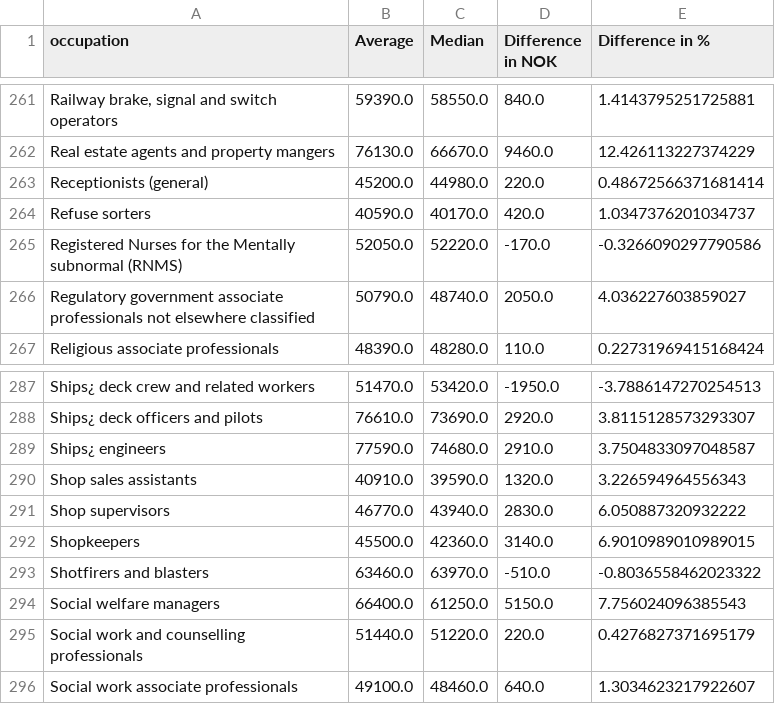
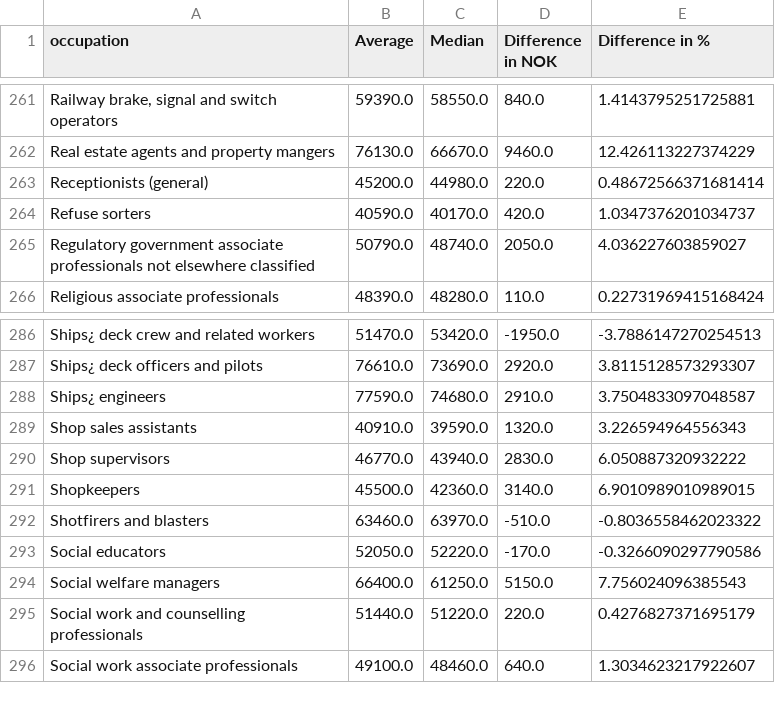
Before and after one commit to Qery-Data/NLM-Datatracker, a CSV file: data_EN/SSB_earningswages_occupation_monthly_average_median.csv, drawn as a sheet; only a part is shown, gaps mark what is left out; removed rows and columns are numbered as before the commit, all else as after; the diff names each change by its address in the sheet, - before the commit and + after, or states it on an @@ line.

```diff
--- a/data_EN/SSB_earningswages_occupation_monthly_average_median.csv
+++ b/data_EN/SSB_earningswages_occupation_monthly_average_median.csv
-row 265: Registered Nurses for the Mentally subnormal (RNMS) | 52050.0 | 52220.0 | -170.0 | -0.3266090297790586
+row 293: Social educators | 52050.0 | 52220.0 | -170.0 | -0.3266090297790586
```
Also changed, not shown: data_EN/SSB_earningswages_occupation_monthly.csv, data_EN/SSB_earningswages_occupation_sector.csv, 1 other file.
